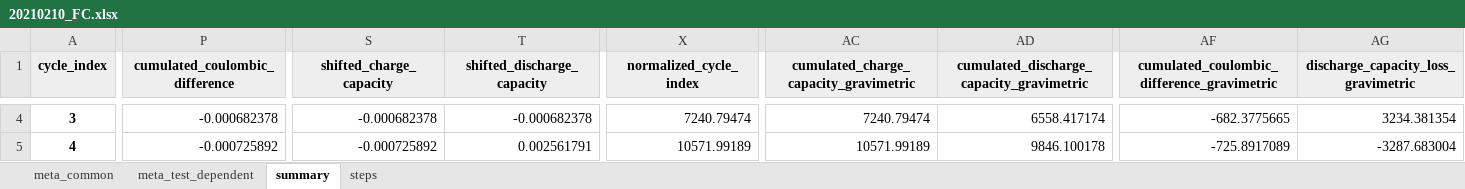
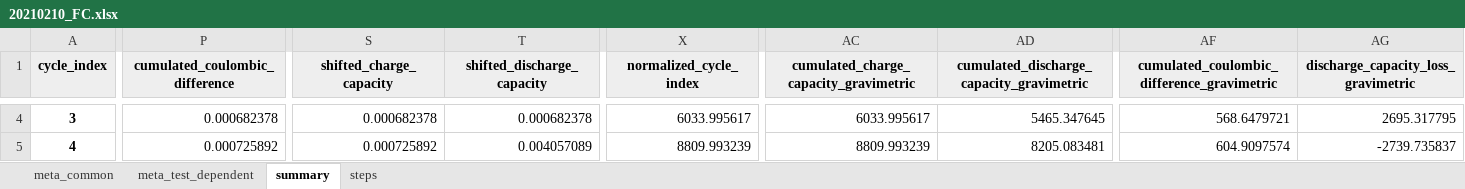
Before and after one commit to jepegit/cellpy, an Excel workbook: docs/examples/data/out/20210210_FC.xlsx, sheet summary, drawn as a sheet; only a part is shown, gaps mark what is left out; values as stored, in another font and other column widths than the file's, no borders; the diff covers the shown part only; the diff names each change by its address in the sheet, - before the commit and + after, or states it on an @@ line.

```diff
--- a/docs/examples/data/out/20210210_FC.xlsx (sheet summary)
+++ b/docs/examples/data/out/20210210_FC.xlsx (sheet summary)
-P4 (cumulated_coulombic_difference): -0.000682378
+P4 (cumulated_coulombic_difference): 0.000682378
-S4 (shifted_charge_capacity): -0.000682378
+S4 (shifted_charge_capacity): 0.000682378
-T4 (shifted_discharge_capacity): -0.000682378
+T4 (shifted_discharge_capacity): 0.000682378
-X4 (normalized_cycle_index): 7240.79474
+X4 (normalized_cycle_index): 6033.995617
-AC4: 7240.79474
+AC4: 6033.995617
-AD4: 6558.417174
+AD4: 5465.347645
-AF4: -682.3775665
+AF4: 568.6479721
-AG4: 3234.381354
+AG4: 2695.317795
-P5 (cumulated_coulombic_difference): -0.000725892
+P5 (cumulated_coulombic_difference): 0.000725892
-S5 (shifted_charge_capacity): -0.000725892
+S5 (shifted_charge_capacity): 0.000725892
-T5 (shifted_discharge_capacity): 0.002561791
+T5 (shifted_discharge_capacity): 0.004057089
-X5 (normalized_cycle_index): 10571.99189
+X5 (normalized_cycle_index): 8809.993239
-AC5: 10571.99189
+AC5: 8809.993239
-AD5: 9846.100178
+AD5: 8205.083481
-AF5: -725.8917089
+AF5: 604.9097574
-AG5: -3287.683004
+AG5: -2739.735837
```
Also changed, not shown: 577 edited cells elsewhere in this sheet, sheet steps, sheet meta_test_dependent, sheet meta_common, 10 other files.
